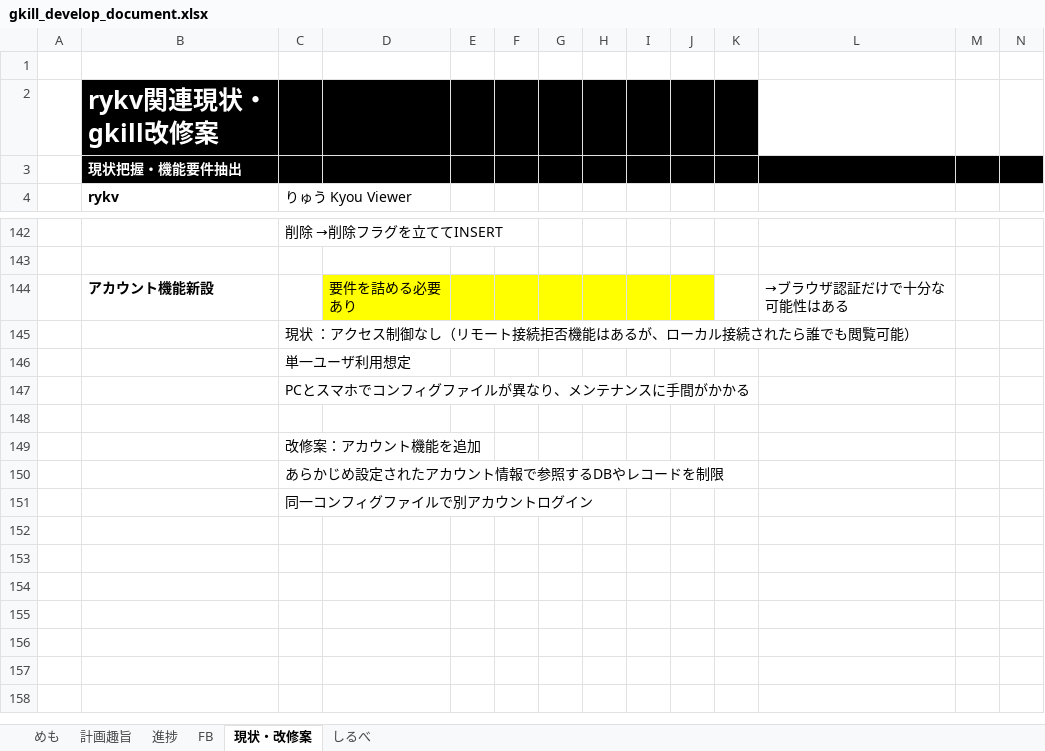
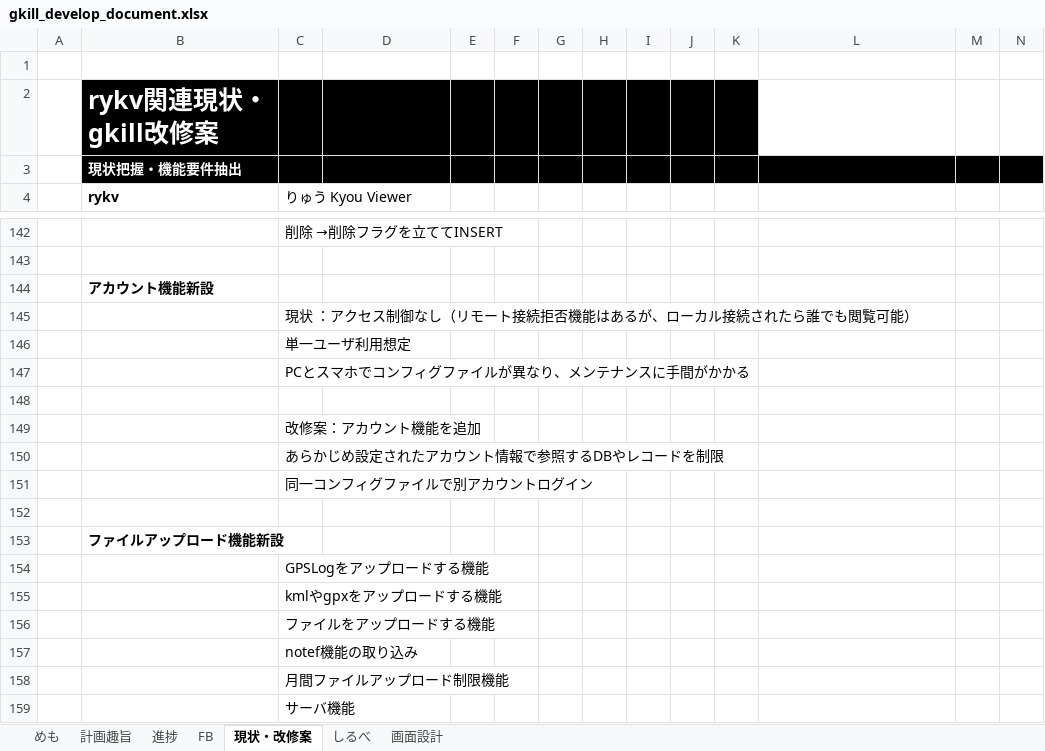
Before and after one commit to mt3hr/gkill, an Excel workbook: documents/gkill_develop_document.xlsx, sheet 現状・改修案, drawn as a sheet; only a part is shown, gaps mark what is left out; values as stored, in another font and other column widths than the file's, no borders; conditional formats not drawn; removed rows and columns are numbered as before the commit, all else as after; rows hold the shown columns only; the diff names each change by its address in the sheet, - before the commit and + after, or states it on an @@ line.

Commit message:
update ER図, add ユースケース図
ER図：アカウント機能・アップロード機能の考慮追加
ユースケース図：基本機能まで記載完了

```diff
--- a/documents/gkill_develop_document.xlsx (sheet 現状・改修案)
+++ b/documents/gkill_develop_document.xlsx (sheet 現状・改修案)
+sheet tab: 画面設計
-row 144:  | アカウント機能新設 |  | 要件を詰める必要あり |  |  |  |  |  |  |  | →ブラウザ認証だけで十分な可能性はある
+row 144:  | アカウント機能新設
+row 152: (empty)
+row 153:  | ファイルアップロード機能新設
+row 154:  |  | GPSLogをアップロードする機能
+row 155:  |  | kmlやgpxをアップロードする機能
+row 156:  |  | ファイルをアップロードする機能
+row 157:  |  | notef機能の取り込み
+row 158:  |  | 月間ファイルアップロード制限機能
+row 159:  |  | サーバ機能
```
Also changed, not shown: sheet 進捗, sheet めも, hidden cells, 1 other file.
